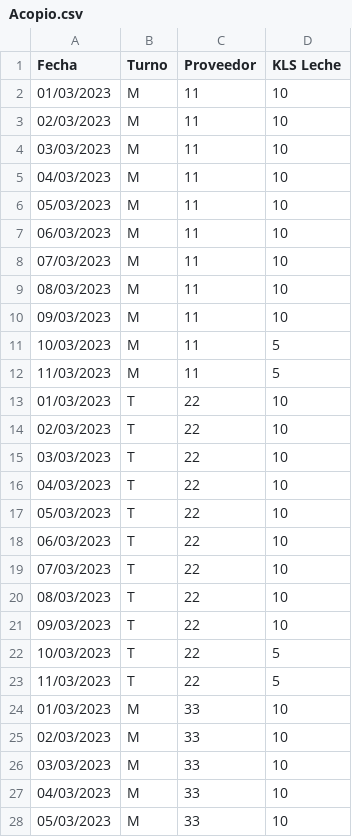
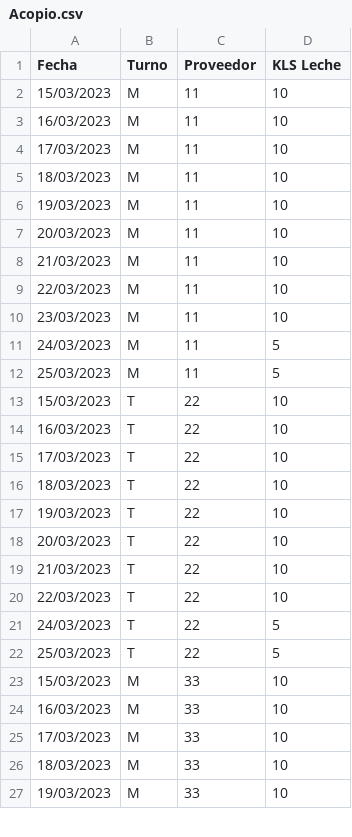
Before and after one commit to Gxndxlfr/mingeso-Entrega-2-1-2023, a CSV file: subirData-service/Acopio.csv, drawn as a sheet; only a part is shown; the diff covers the shown part only.

```diff
--- a/subirData-service/Acopio.csv
+++ b/subirData-service/Acopio.csv
@@ -1,28 +1,27 @@
 Fecha;Turno;Proveedor;KLS Leche
-01/03/2023;M;11;10
-02/03/2023;M;11;10
-03/03/2023;M;11;10
-04/03/2023;M;11;10
-05/03/2023;M;11;10
-06/03/2023;M;11;10
-07/03/2023;M;11;10
-08/03/2023;M;11;10
-09/03/2023;M;11;10
-10/03/2023;M;11;5
-11/03/2023;M;11;5
-01/03/2023;T;22;10
-02/03/2023;T;22;10
-03/03/2023;T;22;10
-04/03/2023;T;22;10
-05/03/2023;T;22;10
-06/03/2023;T;22;10
-07/03/2023;T;22;10
-08/03/2023;T;22;10
-09/03/2023;T;22;10
-10/03/2023;T;22;5
-11/03/2023;T;22;5
-01/03/2023;M;33;10
-02/03/2023;M;33;10
-03/03/2023;M;33;10
-04/03/2023;M;33;10
-05/03/2023;M;33;10
+15/03/2023;M;11;10
+16/03/2023;M;11;10
+17/03/2023;M;11;10
+18/03/2023;M;11;10
+19/03/2023;M;11;10
+20/03/2023;M;11;10
+21/03/2023;M;11;10
+22/03/2023;M;11;10
+23/03/2023;M;11;10
+24/03/2023;M;11;5
+25/03/2023;M;11;5
+15/03/2023;T;22;10
+16/03/2023;T;22;10
+17/03/2023;T;22;10
+18/03/2023;T;22;10
+19/03/2023;T;22;10
+20/03/2023;T;22;10
+21/03/2023;T;22;10
+22/03/2023;T;22;10
+24/03/2023;T;22;5
+25/03/2023;T;22;5
+15/03/2023;M;33;10
+16/03/2023;M;33;10
+17/03/2023;M;33;10
+18/03/2023;M;33;10
+19/03/2023;M;33;10
```
Also changed, not shown: 1 added row, 5 removed rows and 3 edited cells elsewhere in this file, 16 other files.
